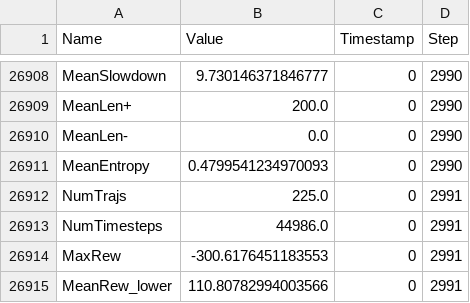
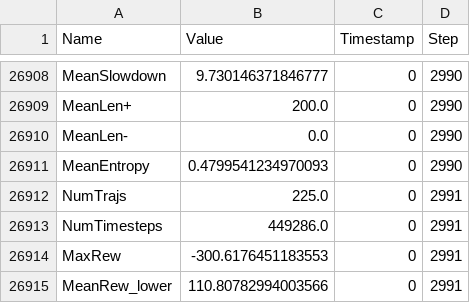
Before and after one commit to Jinobey/DeepRM_2, a CSV file: deepRM_experiences/deeprm/metrics.csv, drawn as a sheet; only a part is shown, gaps mark what is left out.

Commit message:
re pushing the exp for deeprm a

```diff
--- a/deepRM_experiences/deeprm/metrics.csv
+++ b/deepRM_experiences/deeprm/metrics.csv
@@ -26912,3 +26912,3 @@ MeanEntropy,0.4799541234970093,0,2990
 NumTrajs,225.0,0,2991
-NumTimesteps,44986.0,0,2991
+NumTimesteps,449286.0,0,2991
 MaxRew,-300.6176451183553,0,2991
```
Also changed, not shown: 1 other file.
